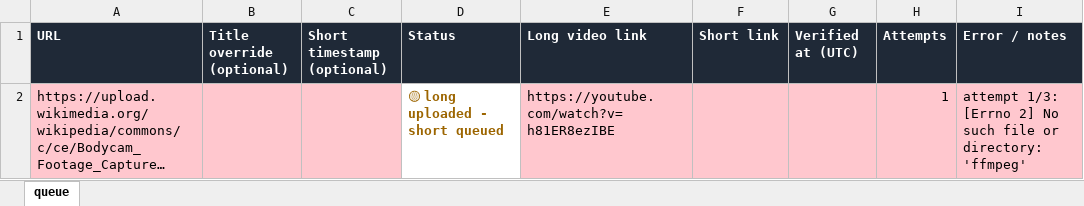
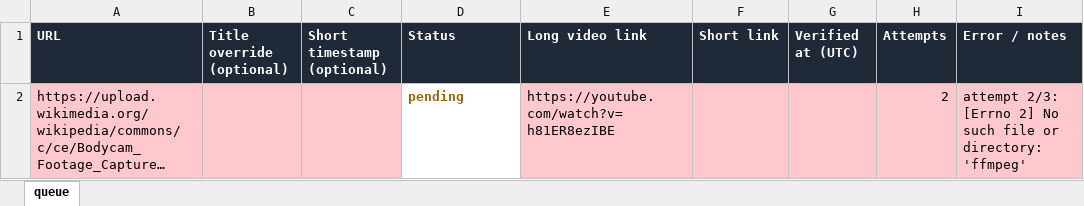
Before and after one commit to cretorism/yt-automation, an Excel workbook: videos.xlsx, sheet queue, drawn as a sheet; long unchanged cells end in …; values as stored, in another font and other column widths than the file's, no borders; the diff names each change by its address in the sheet, - before the commit and + after, or states it on an @@ line.

Commit message:
sheet status update [skip ci]

```diff
--- a/videos.xlsx (sheet queue)
+++ b/videos.xlsx (sheet queue)
-D2 (Status): 🟡 long uploaded - short queued
+D2 (Status): pending
-H2 (Attempts): 1
+H2 (Attempts): 2
-I2 (Error / notes): attempt 1/3: [Errno 2]…
+I2 (Error / notes): attempt 2/3: [Errno 2]…
```
